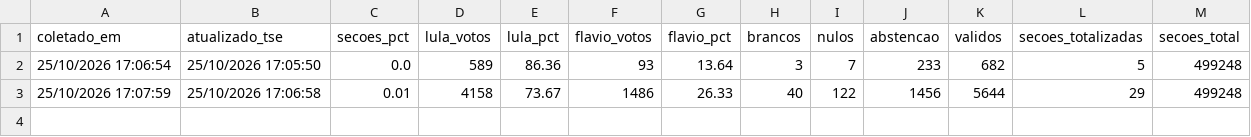
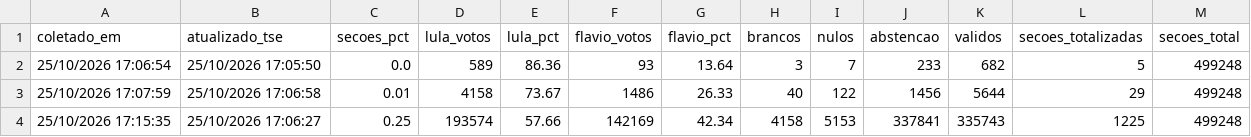
Before and after one commit to vizudados/eleicoes-2026, a CSV file: dados/apuracao/historico.csv, drawn as a sheet; the diff names each change by its address in the sheet, - before the commit and + after, or states it on an @@ line.

```diff
--- a/dados/apuracao/historico.csv
+++ b/dados/apuracao/historico.csv
+row 4: 25/10/2026 17:15:35 | 25/10/2026 17:06:27 | 0.25 | 193574 | 57.66 | 142169 | 42.34 | 4158 | 5153 | 337841 | 335743 | 1225 | 499248
```
Also changed, not shown: dados/apuracao/ufs.csv, 1 other file.
